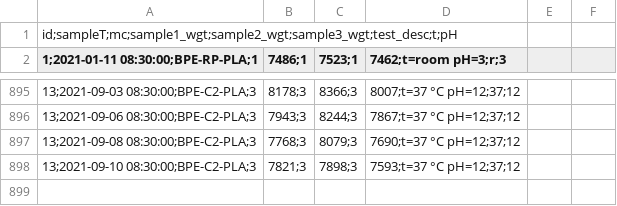
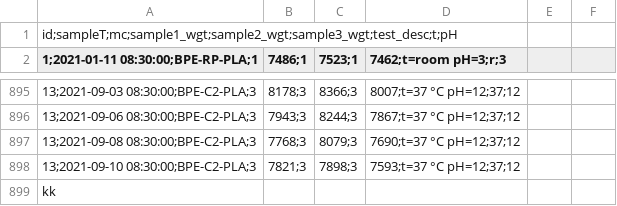
Before and after one commit to InflatableGull/bpe_data_public, a CSV file: data_all.csv, drawn as a sheet; only a part is shown, gaps mark what is left out; the diff names each change by its address in the sheet, - before the commit and + after, or states it on an @@ line.

Commit message:
aggiornamento 2021 09 16

```diff
--- a/data_all.csv
+++ b/data_all.csv
+row 899: kk
```
